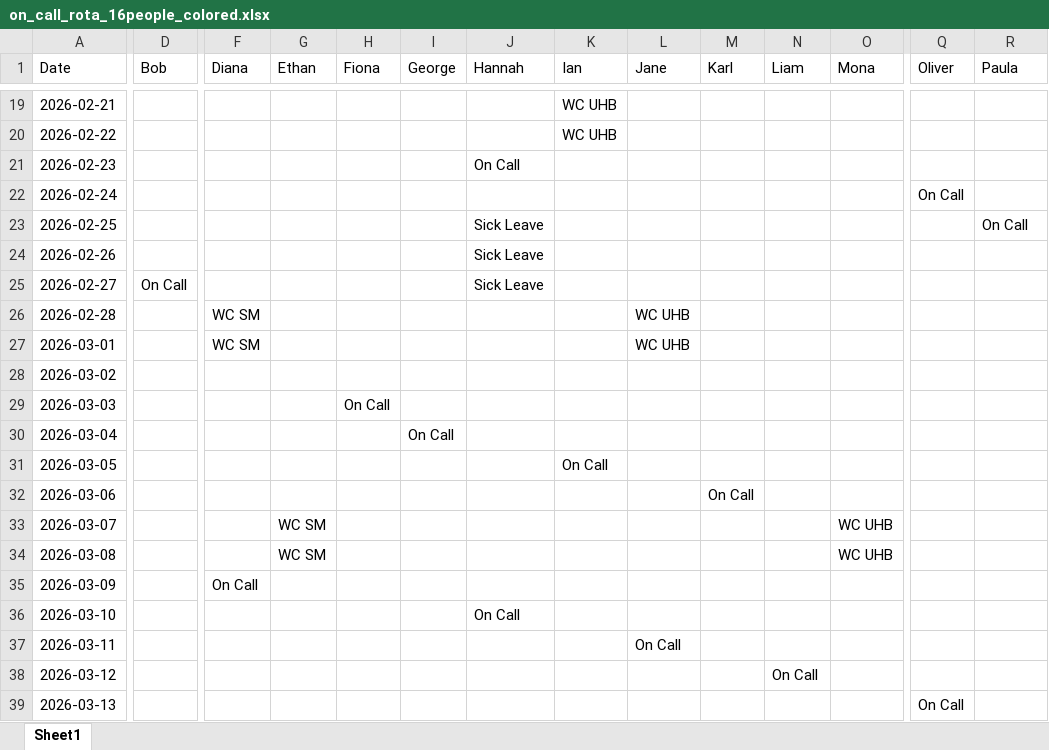
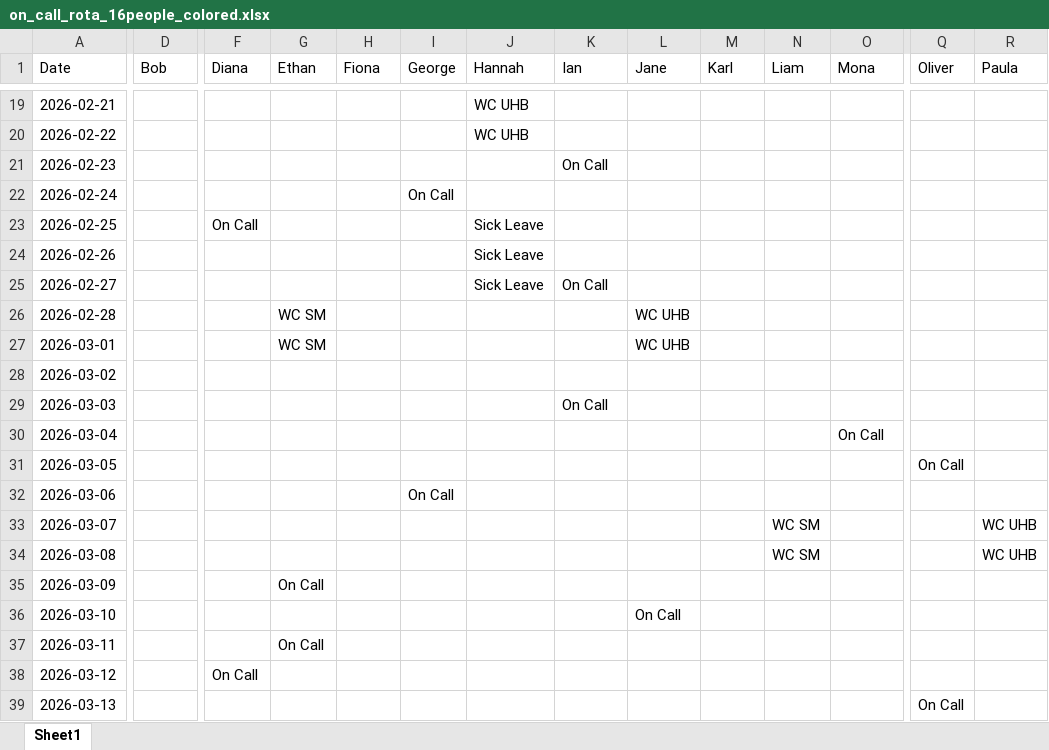
Before and after one commit to JStanleyBris/Rostering_docs, an Excel workbook: on_call_rota_16people_colored.xlsx, sheet Sheet1, drawn as a sheet; only a part is shown, gaps mark what is left out; values as stored, in another font and other column widths than the file's, no cell formats; the diff covers the shown part only; the diff names each change by its address in the sheet, - before the commit and + after, or states it on an @@ line.

Commit message:
for_hannah

```diff
--- a/on_call_rota_16people_colored.xlsx (sheet Sheet1)
+++ b/on_call_rota_16people_colored.xlsx (sheet Sheet1)
-J19:J20 (Hannah): (empty)
+J19:J20 (Hannah): WC UHB
-K19:K20 (Ian): WC UHB
+K19:K20 (Ian): (empty)
-J21 (Hannah): On Call
+J21 (Hannah): (empty)
-K21 (Ian): (empty)
+K21 (Ian): On Call
-I22 (George): (empty)
+I22 (George): On Call
-Q22 (Oliver): On Call
+Q22 (Oliver): (empty)
-F23 (Diana): (empty)
+F23 (Diana): On Call
-R23 (Paula): On Call
+R23 (Paula): (empty)
-D25 (Bob): On Call
+D25 (Bob): (empty)
-K25 (Ian): (empty)
+K25 (Ian): On Call
-F26:F27 (Diana): WC SM
+F26:F27 (Diana): (empty)
-G26:G27 (Ethan): (empty)
+G26:G27 (Ethan): WC SM
-H29 (Fiona): On Call
+H29 (Fiona): (empty)
-K29 (Ian): (empty)
+K29 (Ian): On Call
-I30 (George): On Call
+I30 (George): (empty)
-O30 (Mona): (empty)
+O30 (Mona): On Call
-K31 (Ian): On Call
+K31 (Ian): (empty)
-Q31 (Oliver): (empty)
+Q31 (Oliver): On Call
-I32 (George): (empty)
+I32 (George): On Call
-M32 (Karl): On Call
+M32 (Karl): (empty)
-G33:G34 (Ethan): WC SM
+G33:G34 (Ethan): (empty)
-N33:N34 (Liam): (empty)
+N33:N34 (Liam): WC SM
-O33:O34 (Mona): WC UHB
+O33:O34 (Mona): (empty)
-R33:R34 (Paula): (empty)
+R33:R34 (Paula): WC UHB
-F35 (Diana): On Call
+F35 (Diana): (empty)
-G35 (Ethan): (empty)
+G35 (Ethan): On Call
-J36 (Hannah): On Call
+J36 (Hannah): (empty)
-L36 (Jane): (empty)
+L36 (Jane): On Call
-G37 (Ethan): (empty)
+G37 (Ethan): On Call
-L37 (Jane): On Call
+L37 (Jane): (empty)
-F38 (Diana): (empty)
+F38 (Diana): On Call
-N38 (Liam): On Call
+N38 (Liam): (empty)
```
Also changed, not shown: 334 edited cells elsewhere in this sheet, cell formats, 1 other file.
